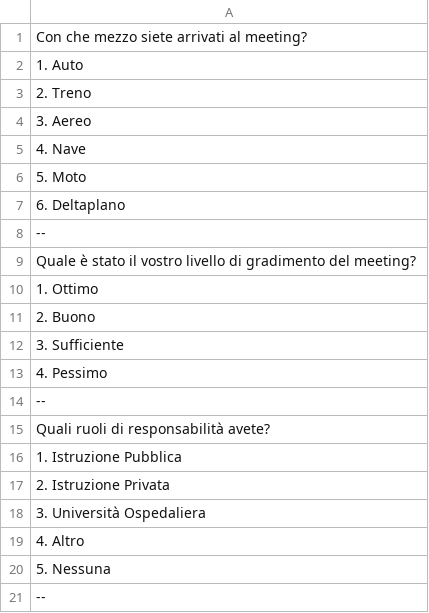
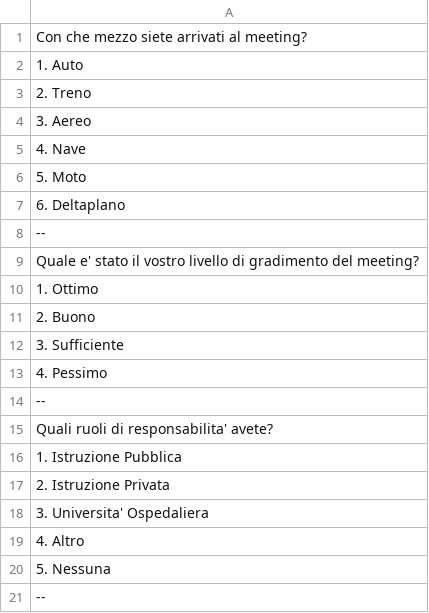
Before and after one commit to breakingmaddev/Televoting, a CSV file: Assets/CSVParsing/Domande_Televoting.csv, drawn as a sheet; the diff names each change by its address in the sheet, - before the commit and + after, or states it on an @@ line.

Commit message:
- Creata GameSession Class che funziona al posto del dictionary per archiviare gli utenti e le loro risposte per ciascuna domanda - Il tasto next è stato implementato correttamente - Il graph ora si resetta da una domanda all'altra - Implementato metodo per resettare i client (bottoni/risposte) - Ora è possibile andare avanti con il televoting fino all'ultima domanda del file. - Tutte le risposte vengono prese e visualizzate nel graph correttamente. - Pare tutto temporizzato bene. - Varie ed eventuali

```diff
--- a/Assets/CSVParsing/Domande_Televoting.csv
+++ b/Assets/CSVParsing/Domande_Televoting.csv
-A9: Quale è stato il…
+A9: Quale e' stato il…
-A15: Quali ruoli di responsabilità avete?
+A15: Quali ruoli di responsabilita' avete?
-A18: 3. Università Ospedaliera
+A18: 3. Universita' Ospedaliera
```
Also changed, not shown: 7 other files.
